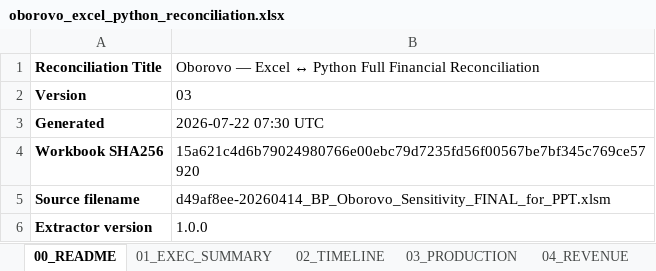
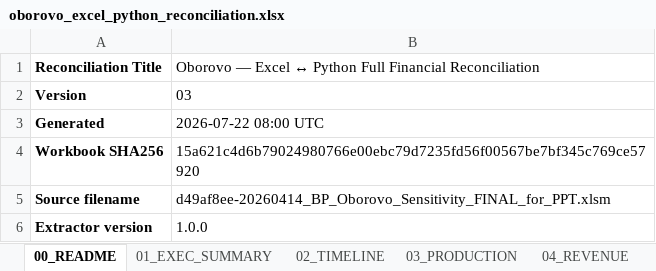
Before and after one commit to xofisamba/Finco1, an Excel workbook: artifacts/reconciliation/oborovo_excel_python_reconciliation.xlsx, sheet 00_README, drawn as a sheet; only a part is shown; values as stored, in another font and other column widths than the file's, no borders; the diff names each change by its address in the sheet, - before the commit and + after, or states it on an @@ line.

```diff
--- a/artifacts/reconciliation/oborovo_excel_python_reconciliation.xlsx (sheet 00_README)
+++ b/artifacts/reconciliation/oborovo_excel_python_reconciliation.xlsx (sheet 00_README)
-B3: 2026-07-22 07:30 UTC
+B3: 2026-07-22 08:00 UTC
```
Also changed, not shown: sheet 16_DELTA_REGISTER, sheet 06_OPEX_DETAIL, sheet 01_EXEC_SUMMARY, 2 other files.
